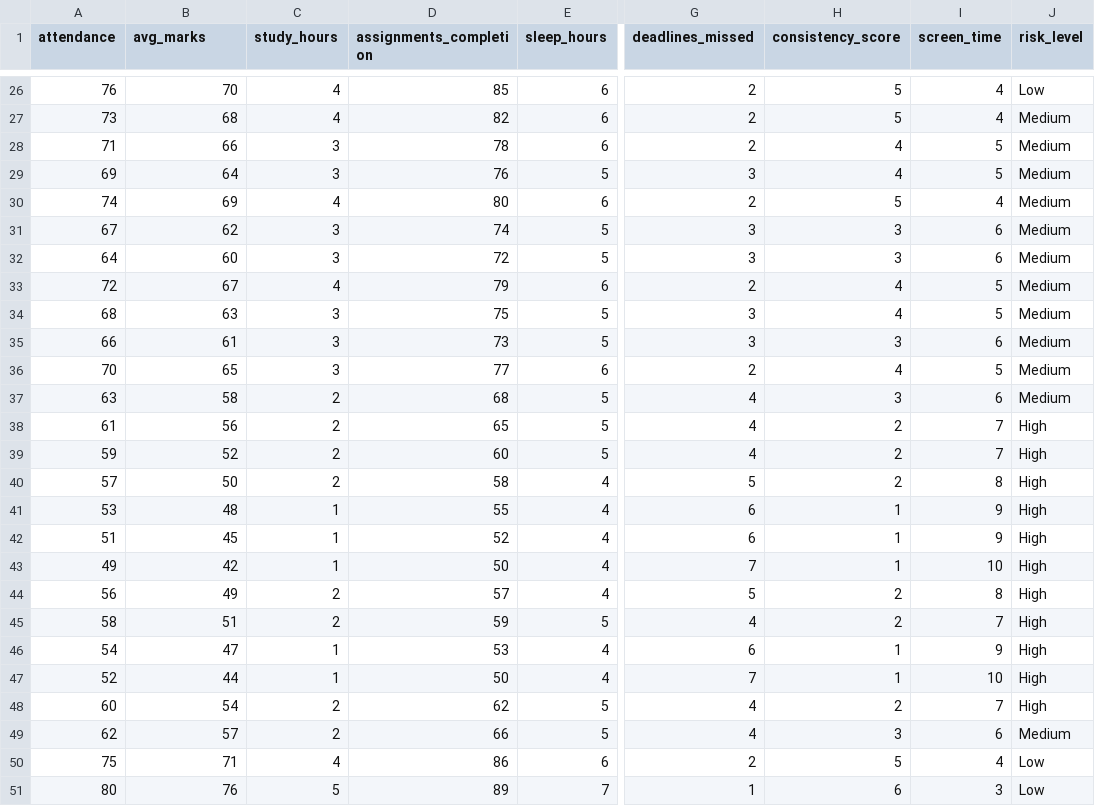
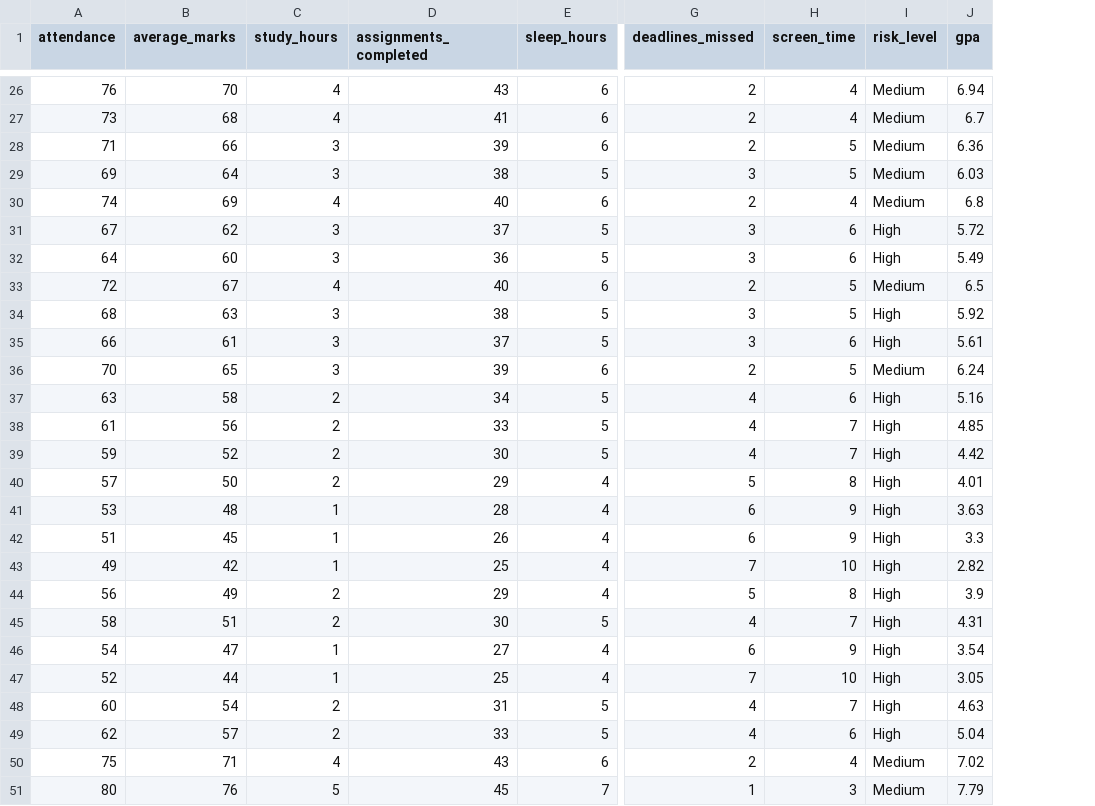
Before and after one commit to shreyashankar29/Student-Performance-Predictor, a CSV file: data/student_data.csv, drawn as a sheet; only a part is shown, gaps mark what is left out; removed rows and columns are numbered as before the commit, all else as after; the diff covers the shown part only; the diff names each change by its address in the sheet, - before the commit and + after, or states it on an @@ line.

```diff
--- a/data/student_data.csv
+++ b/data/student_data.csv
-column H (consistency_score), rows 26-51: 5 | 5 | 4 | 4 | 5 | 3 | 3 | 4 | 4 | 3 | 4 | 3 | 2 | 2 | 2 | 1 | 1 | 1 | 2 | 2 | 1 | 1 | 2 | 3 | 5 | 6
+column J (gpa), rows 26-51: 6.94 | 6.7 | 6.36 | 6.03 | 6.8 | 5.72 | 5.49 | 6.5 | 5.92 | 5.61 | 6.24 | 5.16 | 4.85 | 4.42 | 4.01 | 3.63 | 3.3 | 2.82 | 3.9 | 4.31 | 3.54 | 3.05 | 4.63 | 5.04 | 7.02 | 7.79
-B1: avg_marks
+B1: average_marks
-D1: assignments_completion
+D1: assignments_completed
-D26 (assignments_completed): 85
+D26 (assignments_completed): 43
-I26 (risk_level): Low
+I26 (risk_level): Medium
-D27 (assignments_completed): 82
+D27 (assignments_completed): 41
-D28 (assignments_completed): 78
+D28 (assignments_completed): 39
-D29 (assignments_completed): 76
+D29 (assignments_completed): 38
-D30 (assignments_completed): 80
+D30 (assignments_completed): 40
-D31 (assignments_completed): 74
+D31 (assignments_completed): 37
-I31:I32 (risk_level): Medium
+I31:I32 (risk_level): High
-D32 (assignments_completed): 72
+D32 (assignments_completed): 36
-D33 (assignments_completed): 79
+D33 (assignments_completed): 40
-D34 (assignments_completed): 75
+D34 (assignments_completed): 38
-I34:I35 (risk_level): Medium
+I34:I35 (risk_level): High
-D35 (assignments_completed): 73
+D35 (assignments_completed): 37
-D36 (assignments_completed): 77
+D36 (assignments_completed): 39
-D37 (assignments_completed): 68
+D37 (assignments_completed): 34
-I37 (risk_level): Medium
+I37 (risk_level): High
-D38 (assignments_completed): 65
+D38 (assignments_completed): 33
-D39 (assignments_completed): 60
+D39 (assignments_completed): 30
-D40 (assignments_completed): 58
+D40 (assignments_completed): 29
-D41 (assignments_completed): 55
+D41 (assignments_completed): 28
-D42 (assignments_completed): 52
+D42 (assignments_completed): 26
-D43 (assignments_completed): 50
+D43 (assignments_completed): 25
-D44 (assignments_completed): 57
+D44 (assignments_completed): 29
-D45 (assignments_completed): 59
+D45 (assignments_completed): 30
-D46 (assignments_completed): 53
+D46 (assignments_completed): 27
-D47 (assignments_completed): 50
+D47 (assignments_completed): 25
-D48 (assignments_completed): 62
+D48 (assignments_completed): 31
-D49 (assignments_completed): 66
+D49 (assignments_completed): 33
-I49 (risk_level): Medium
+I49 (risk_level): High
-D50 (assignments_completed): 86
+D50 (assignments_completed): 43
-I50:I51 (risk_level): Low
+I50:I51 (risk_level): Medium
-D51 (assignments_completed): 89
+D51 (assignments_completed): 45
```
Also changed, not shown: 48 edited cells elsewhere in this file, 17 other files.
